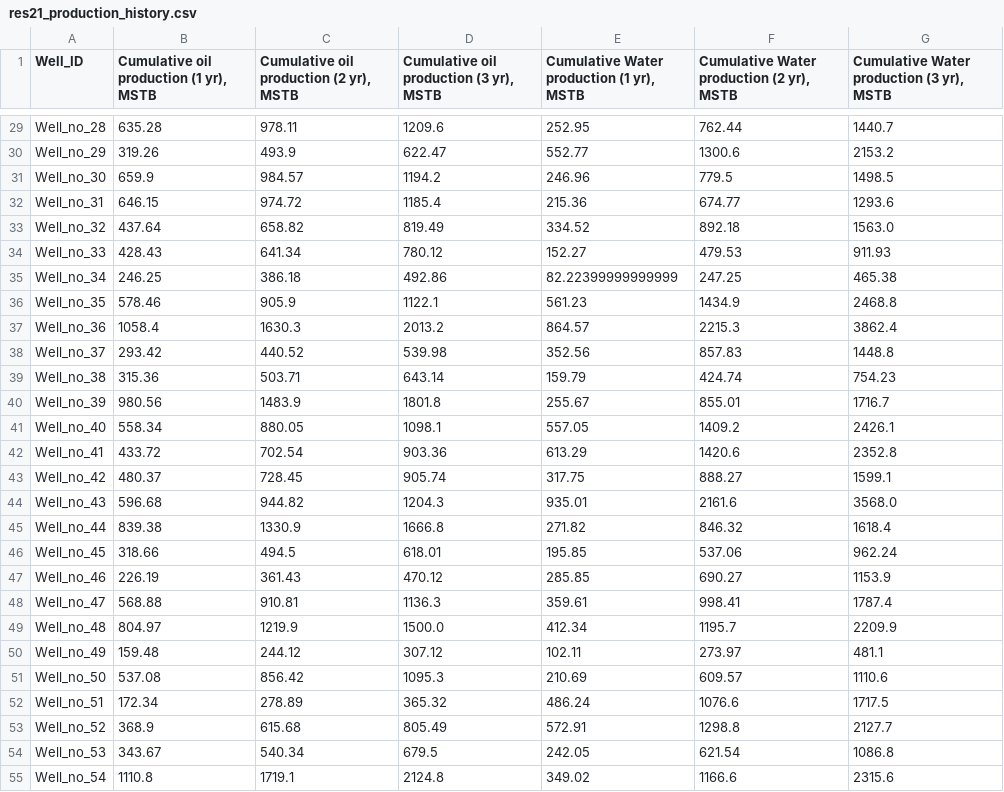
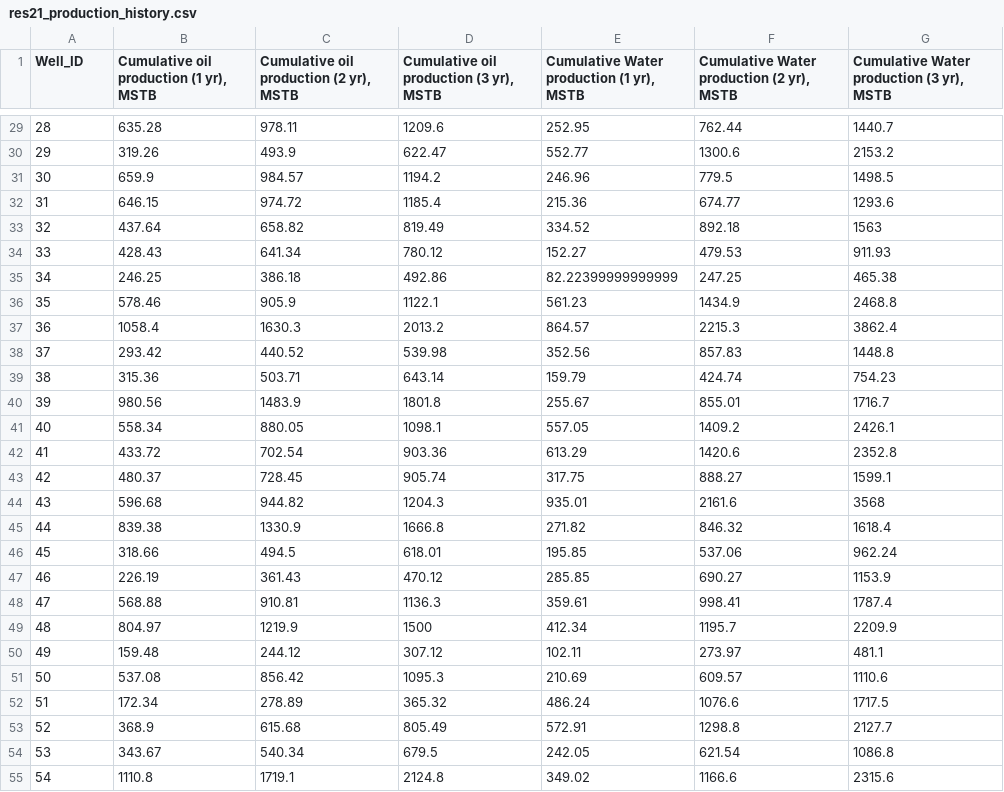
Before and after one commit to GeostatsGuy/GeoDataSets, a CSV file: res21_production_history.csv, drawn as a sheet; only a part is shown, gaps mark what is left out; the diff covers the shown part only; the diff names each change by its address in the sheet, - before the commit and + after, or states it on an @@ line.

```diff
--- a/res21_production_history.csv
+++ b/res21_production_history.csv
-A29 (Well_ID): Well_no_28
+A29 (Well_ID): 28
-A30 (Well_ID): Well_no_29
+A30 (Well_ID): 29
-A31 (Well_ID): Well_no_30
+A31 (Well_ID): 30
-A32 (Well_ID): Well_no_31
+A32 (Well_ID): 31
-A33 (Well_ID): Well_no_32
+A33 (Well_ID): 32
-G33: 1563.0
+G33: 1563
-A34 (Well_ID): Well_no_33
+A34 (Well_ID): 33
-A35 (Well_ID): Well_no_34
+A35 (Well_ID): 34
-A36 (Well_ID): Well_no_35
+A36 (Well_ID): 35
-A37 (Well_ID): Well_no_36
+A37 (Well_ID): 36
-A38 (Well_ID): Well_no_37
+A38 (Well_ID): 37
-A39 (Well_ID): Well_no_38
+A39 (Well_ID): 38
-A40 (Well_ID): Well_no_39
+A40 (Well_ID): 39
-A41 (Well_ID): Well_no_40
+A41 (Well_ID): 40
-A42 (Well_ID): Well_no_41
+A42 (Well_ID): 41
-A43 (Well_ID): Well_no_42
+A43 (Well_ID): 42
-A44 (Well_ID): Well_no_43
+A44 (Well_ID): 43
-G44: 3568.0
+G44: 3568
-A45 (Well_ID): Well_no_44
+A45 (Well_ID): 44
-A46 (Well_ID): Well_no_45
+A46 (Well_ID): 45
-A47 (Well_ID): Well_no_46
+A47 (Well_ID): 46
-A48 (Well_ID): Well_no_47
+A48 (Well_ID): 47
-A49 (Well_ID): Well_no_48
+A49 (Well_ID): 48
-D49: 1500.0
+D49: 1500
-A50 (Well_ID): Well_no_49
+A50 (Well_ID): 49
-A51 (Well_ID): Well_no_50
+A51 (Well_ID): 50
-A52 (Well_ID): Well_no_51
+A52 (Well_ID): 51
-A53 (Well_ID): Well_no_52
+A53 (Well_ID): 52
-A54 (Well_ID): Well_no_53
+A54 (Well_ID): 53
-A55 (Well_ID): Well_no_54
+A55 (Well_ID): 54
```
Also changed, not shown: 53 edited cells elsewhere in this file, res21_new_wells.csv, 1 other file.
